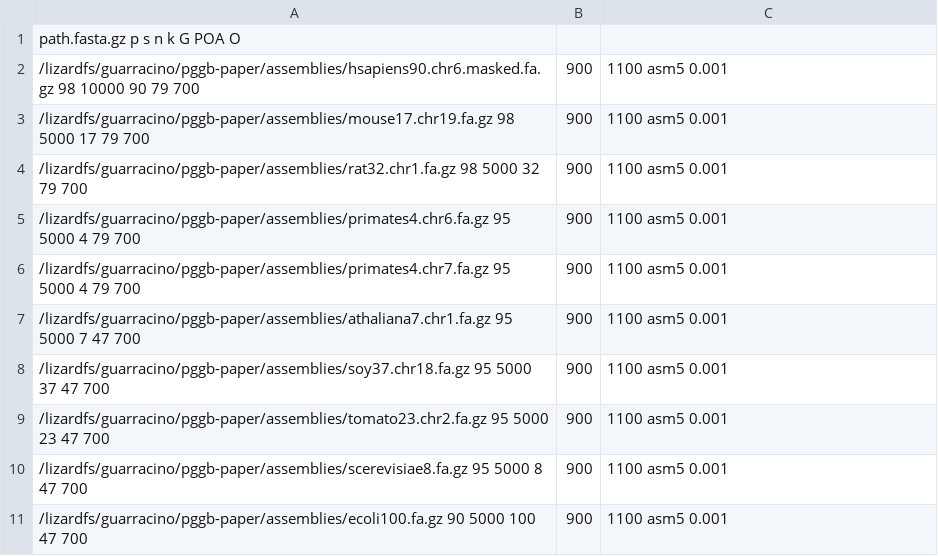
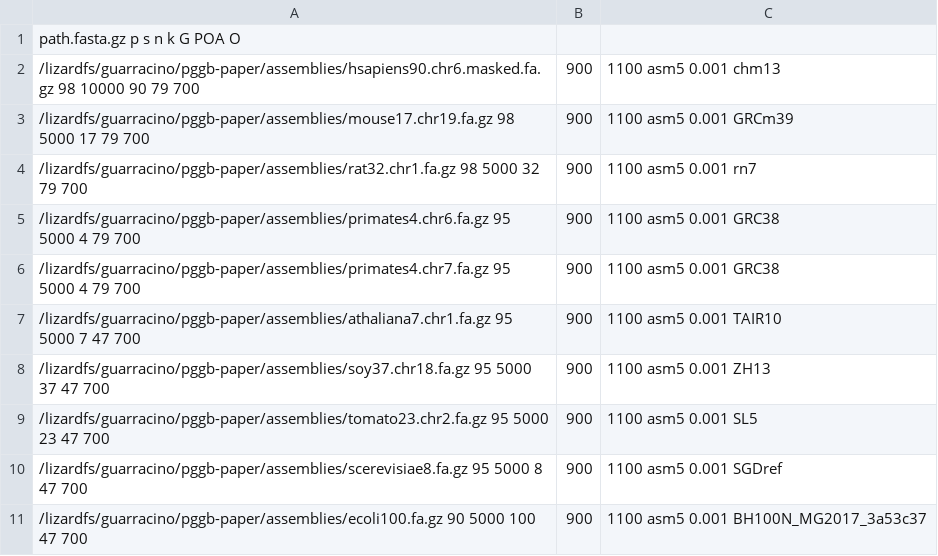
Before and after one commit to pangenome/pggb-paper, a TSV file: data/pangenomes.tsv, drawn as a sheet.

```diff
--- a/data/pangenomes.tsv
+++ b/data/pangenomes.tsv
@@ -1,11 +1,11 @@
 path.fasta.gz p s n k G POA O
-/lizardfs/guarracino/pggb-paper/assemblies/hsapiens90.chr6.masked.fa.gz 98 10000 90 79 700,900,1100 asm5 0.001
-/lizardfs/guarracino/pggb-paper/assemblies/mouse17.chr19.fa.gz 98 5000 17 79 700,900,1100 asm5 0.001
-/lizardfs/guarracino/pggb-paper/assemblies/rat32.chr1.fa.gz 98 5000 32 79 700,900,1100 asm5 0.001
-/lizardfs/guarracino/pggb-paper/assemblies/primates4.chr6.fa.gz 95 5000 4 79 700,900,1100 asm5 0.001
-/lizardfs/guarracino/pggb-paper/assemblies/primates4.chr7.fa.gz 95 5000 4 79 700,900,1100 asm5 0.001
-/lizardfs/guarracino/pggb-paper/assemblies/athaliana7.chr1.fa.gz 95 5000 7 47 700,900,1100 asm5 0.001
-/lizardfs/guarracino/pggb-paper/assemblies/soy37.chr18.fa.gz 95 5000 37 47 700,900,1100 asm5 0.001
-/lizardfs/guarracino/pggb-paper/assemblies/tomato23.chr2.fa.gz 95 5000 23 47 700,900,1100 asm5 0.001
-/lizardfs/guarracino/pggb-paper/assemblies/scerevisiae8.fa.gz 95 5000 8 47 700,900,1100 asm5 0.001
-/lizardfs/guarracino/pggb-paper/assemblies/ecoli100.fa.gz 90 5000 100 47 700,900,1100 asm5 0.001
+/lizardfs/guarracino/pggb-paper/assemblies/hsapiens90.chr6.masked.fa.gz 98 10000 90 79 700,900,1100 asm5 0.001 chm13
+/lizardfs/guarracino/pggb-paper/assemblies/mouse17.chr19.fa.gz 98 5000 17 79 700,900,1100 asm5 0.001 GRCm39
+/lizardfs/guarracino/pggb-paper/assemblies/rat32.chr1.fa.gz 98 5000 32 79 700,900,1100 asm5 0.001 rn7
+/lizardfs/guarracino/pggb-paper/assemblies/primates4.chr6.fa.gz 95 5000 4 79 700,900,1100 asm5 0.001 GRC38
+/lizardfs/guarracino/pggb-paper/assemblies/primates4.chr7.fa.gz 95 5000 4 79 700,900,1100 asm5 0.001 GRC38
+/lizardfs/guarracino/pggb-paper/assemblies/athaliana7.chr1.fa.gz 95 5000 7 47 700,900,1100 asm5 0.001 TAIR10
+/lizardfs/guarracino/pggb-paper/assemblies/soy37.chr18.fa.gz 95 5000 37 47 700,900,1100 asm5 0.001 ZH13
+/lizardfs/guarracino/pggb-paper/assemblies/tomato23.chr2.fa.gz 95 5000 23 47 700,900,1100 asm5 0.001 SL5
+/lizardfs/guarracino/pggb-paper/assemblies/scerevisiae8.fa.gz 95 5000 8 47 700,900,1100 asm5 0.001 SGDref
+/lizardfs/guarracino/pggb-paper/assemblies/ecoli100.fa.gz 90 5000 100 47 700,900,1100 asm5 0.001 BH100N_MG2017_3a53c37
```
Also changed, not shown: 3 other files.
